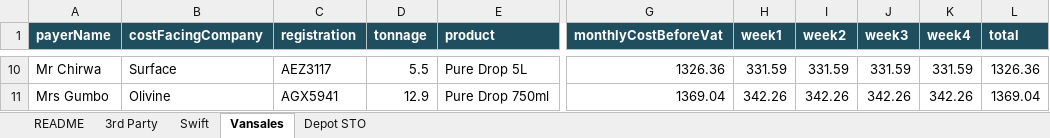
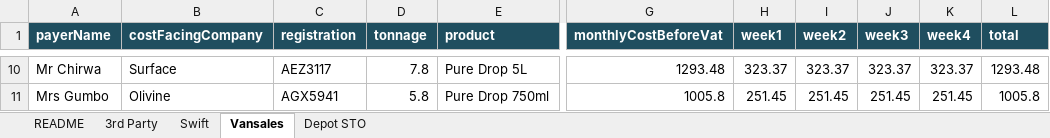
Before and after one commit to fredtinotenda3/Fleet, an Excel workbook: demo-data/olivine_demo_transport_cost_overview.xlsx, sheet Vansales, drawn as a sheet; only a part is shown, gaps mark what is left out; values as stored, in another font and other column widths than the file's, no borders; the diff covers the shown part only; the diff names each change by its address in the sheet, - before the commit and + after, or states it on an @@ line.

```diff
--- a/demo-data/olivine_demo_transport_cost_overview.xlsx (sheet Vansales)
+++ b/demo-data/olivine_demo_transport_cost_overview.xlsx (sheet Vansales)
-D10 (tonnage): 5.5
+D10 (tonnage): 7.8
-G10 (monthlyCostBeforeVat): 1326.36
+G10 (monthlyCostBeforeVat): 1293.48
-H10 (week1): 331.59
+H10 (week1): 323.37
-I10 (week2): 331.59
+I10 (week2): 323.37
-J10 (week3): 331.59
+J10 (week3): 323.37
-K10 (week4): 331.59
+K10 (week4): 323.37
-L10 (total): 1326.36
+L10 (total): 1293.48
-D11 (tonnage): 12.9
+D11 (tonnage): 5.8
-G11 (monthlyCostBeforeVat): 1369.04
+G11 (monthlyCostBeforeVat): 1005.8
-H11 (week1): 342.26
+H11 (week1): 251.45
-I11 (week2): 342.26
+I11 (week2): 251.45
-J11 (week3): 342.26
+J11 (week3): 251.45
-K11 (week4): 342.26
+K11 (week4): 251.45
-L11 (total): 1369.04
+L11 (total): 1005.8
```
Also changed, not shown: 56 edited cells elsewhere in this sheet, sheet Swift, sheet 3rd Party, sheet Depot STO, sheet README, demo-data/olivine_demo_3rd_party.xlsx, demo-data/olivine_demo_depot_sto.xlsx, 7 other files.
